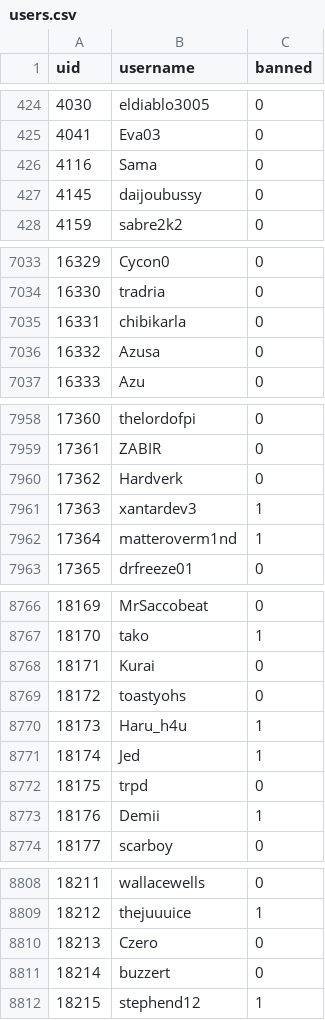
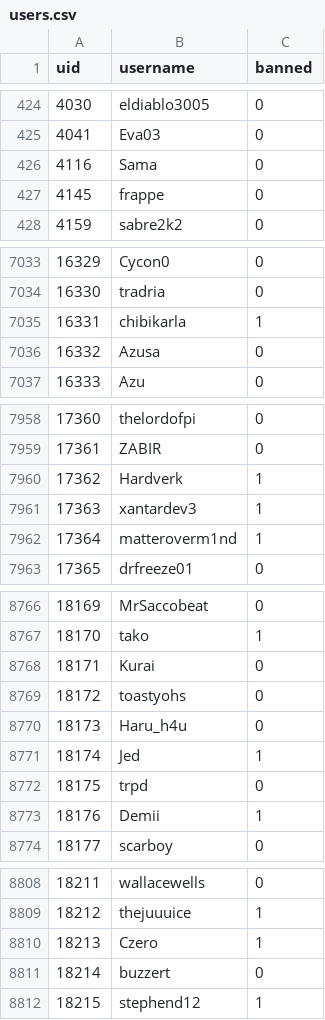
Before and after one commit to h-lunah/file-storage, a CSV file: users.csv, drawn as a sheet; only a part is shown, gaps mark what is left out; the diff covers the shown part only.

```diff
--- a/users.csv
+++ b/users.csv
@@ -426,3 +426,3 @@ uid,username,banned
 4116,Sama,0
-4145,daijoubussy,0
+4145,frappe,0
 4159,sabre2k2,0
@@ -7034,3 +7034,3 @@ uid,username,banned
 16330,tradria,0
-16331,chibikarla,0
+16331,chibikarla,1
 16332,Azusa,0
@@ -7959,3 +7959,3 @@ uid,username,banned
 17361,ZABIR,0
-17362,Hardverk,0
+17362,Hardverk,1
 17363,xantardev3,1
@@ -8769,3 +8769,3 @@ uid,username,banned
 18172,toastyohs,0
-18173,Haru_h4u,1
+18173,Haru_h4u,0
 18174,Jed,1
@@ -8809,3 +8809,3 @@ uid,username,banned
 18212,thejuuuice,1
-18213,Czero,0
+18213,Czero,1
 18214,buzzert,0
```
Also changed, not shown: 9 added rows and 20 edited cells elsewhere in this file.
